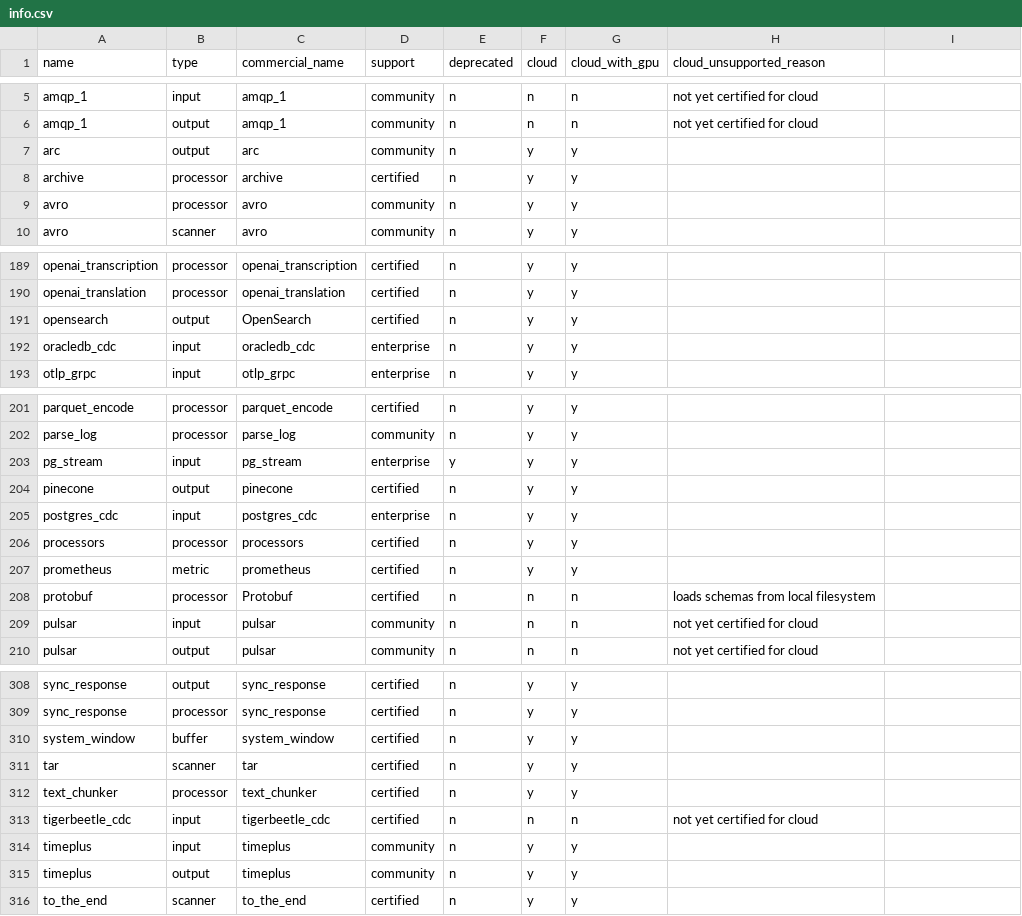
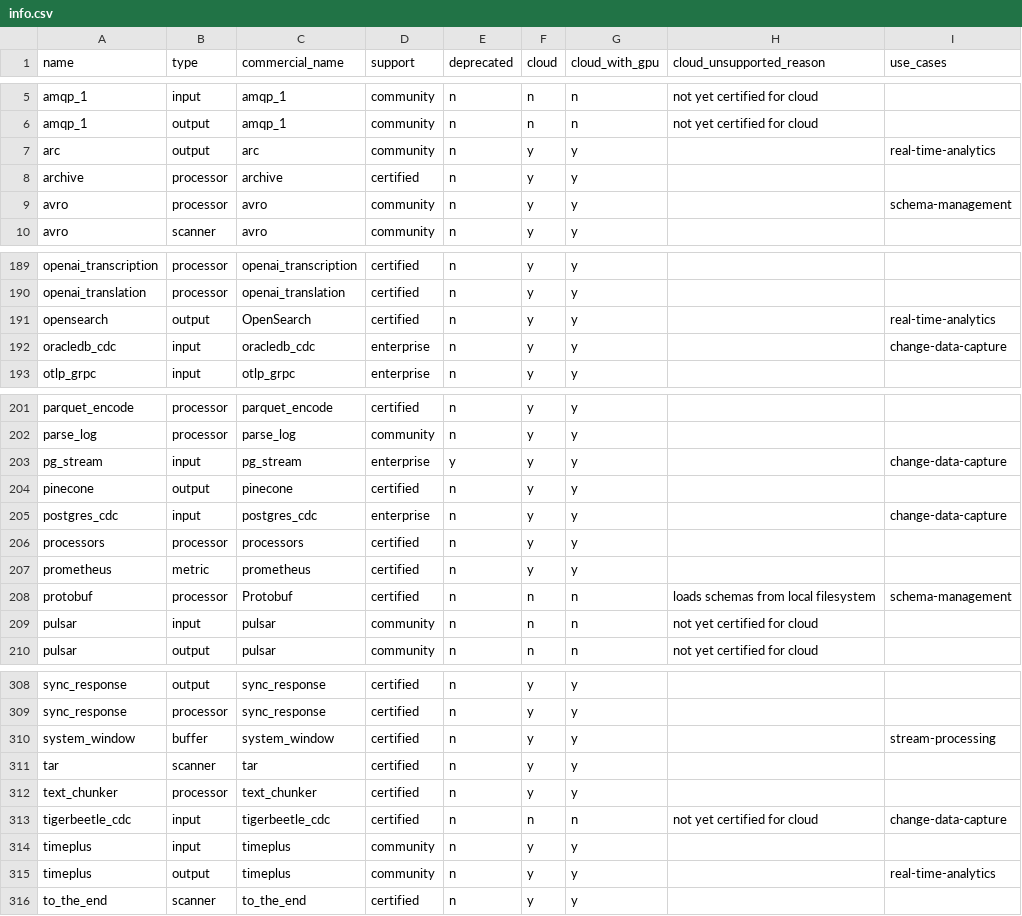
Before and after one commit to redpanda-data/connect, a CSV file: internal/plugins/info.csv, drawn as a sheet; only a part is shown, gaps mark what is left out; the diff covers the shown part only.

Commit message:
plugins: add a use_cases column to info.csv
Tag components with use-case IDs from the docs taxonomy so the docs
component catalog can filter by use case. Unknown IDs fail at load
time. docs_gen writes the IDs to catalog.json as use_cases.

```diff
--- a/internal/plugins/info.csv
+++ b/internal/plugins/info.csv
@@ -1 +1 @@
-name                      ,type      ,commercial_name           ,support    ,deprecated ,cloud ,cloud_with_gpu ,cloud_unsupported_reason
+name                      ,type      ,commercial_name           ,support    ,deprecated ,cloud ,cloud_with_gpu ,cloud_unsupported_reason,use_cases
@@ -7 +7 @@ amqp_1                    ,output    ,amqp_1                    ,community  ,n
-arc                       ,output    ,arc                       ,community  ,n          ,y     ,y              ,
+arc                       ,output    ,arc                       ,community  ,n          ,y     ,y              ,,real-time-analytics
@@ -9 +9 @@ archive                   ,processor ,archive                   ,certified  ,n
-avro                      ,processor ,avro                      ,community  ,n          ,y     ,y              ,
+avro                      ,processor ,avro                      ,community  ,n          ,y     ,y              ,,schema-management
@@ -191,2 +191,2 @@ openai_translation        ,processor ,openai_translation        ,certified  ,n
-opensearch                ,output    ,OpenSearch                ,certified  ,n          ,y     ,y              ,
-oracledb_cdc              ,input     ,oracledb_cdc              ,enterprise ,n          ,y     ,y              ,
+opensearch                ,output    ,OpenSearch                ,certified  ,n          ,y     ,y              ,,real-time-analytics
+oracledb_cdc              ,input     ,oracledb_cdc              ,enterprise ,n          ,y     ,y              ,,change-data-capture
@@ -203 +203 @@ parse_log                 ,processor ,parse_log                 ,community  ,n
-pg_stream                 ,input     ,pg_stream                 ,enterprise ,y          ,y     ,y              ,
+pg_stream                 ,input     ,pg_stream                 ,enterprise ,y          ,y     ,y              ,,change-data-capture
@@ -205 +205 @@ pinecone                  ,output    ,pinecone                  ,certified  ,n
-postgres_cdc              ,input     ,postgres_cdc              ,enterprise ,n          ,y     ,y              ,
+postgres_cdc              ,input     ,postgres_cdc              ,enterprise ,n          ,y     ,y              ,,change-data-capture
@@ -208 +208 @@ prometheus                ,metric    ,prometheus                ,certified  ,n
-protobuf                  ,processor ,Protobuf                  ,certified  ,n          ,n     ,n              ,loads schemas from local filesystem
+protobuf                  ,processor ,Protobuf                  ,certified  ,n          ,n     ,n              ,loads schemas from local filesystem,schema-management
@@ -310 +310 @@ sync_response             ,processor ,sync_response             ,certified  ,n
-system_window             ,buffer    ,system_window             ,certified  ,n          ,y     ,y              ,
+system_window             ,buffer    ,system_window             ,certified  ,n          ,y     ,y              ,,stream-processing
@@ -313 +313 @@ text_chunker              ,processor ,text_chunker              ,certified  ,n
-tigerbeetle_cdc           ,input     ,tigerbeetle_cdc           ,certified  ,n          ,n     ,n              ,not yet certified for cloud
+tigerbeetle_cdc           ,input     ,tigerbeetle_cdc           ,certified  ,n          ,n     ,n              ,not yet certified for cloud,change-data-capture
@@ -315 +315 @@ timeplus                  ,input     ,timeplus                  ,community  ,n
-timeplus                  ,output    ,timeplus                  ,community  ,n          ,y     ,y              ,
+timeplus                  ,output    ,timeplus                  ,community  ,n          ,y     ,y              ,,real-time-analytics
```
Also changed, not shown: 27 edited cells elsewhere in this file, 4 other files.
